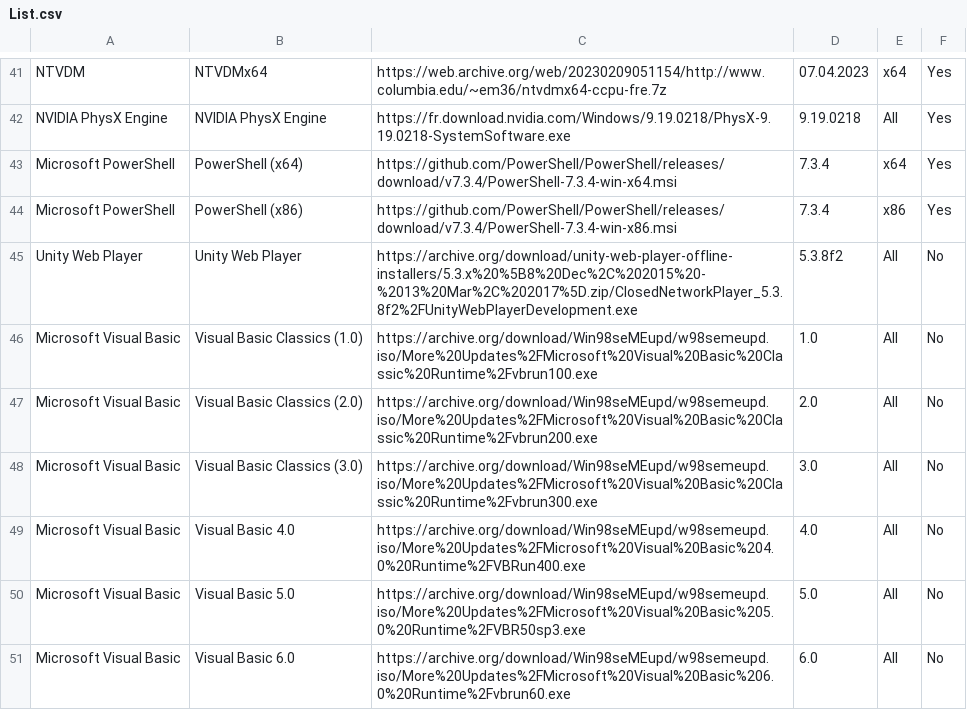
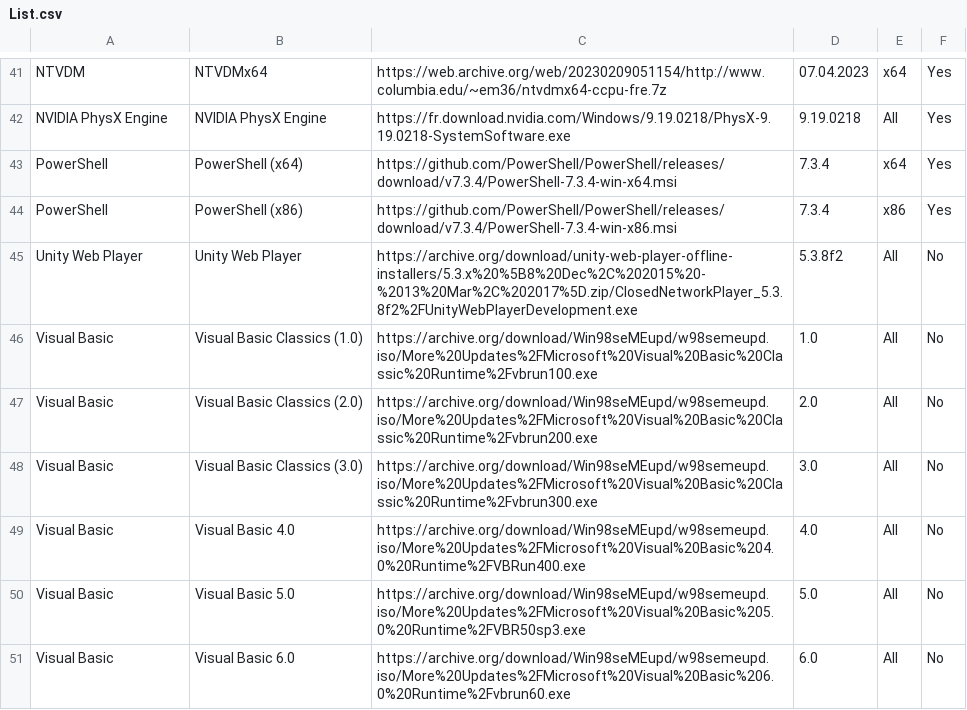
Before and after one commit to LudoLud/RuntimesPatcher, a CSV file: List.csv, drawn as a sheet; only a part is shown, gaps mark what is left out; the diff covers the shown part only.

Commit message:
Update List.csv

```diff
--- a/List.csv
+++ b/List.csv
@@ -42,10 +42,10 @@ NTVDM,NTVDMx64,https://web.archive.org/web/20230209051154/http://www.columbia.ed
 NVIDIA PhysX Engine,NVIDIA PhysX Engine,https://fr.download.nvidia.com/Windows/9.19.0218/PhysX-9.19.0218-SystemSoftware.exe,9.19.0218,All,Yes
-Microsoft PowerShell,PowerShell (x64),https://github.com/PowerShell/PowerShell/releases/download/v7.3.4/PowerShell-7.3.4-win-x64.msi,7.3.4,x64,Yes
-Microsoft PowerShell,PowerShell (x86),https://github.com/PowerShell/PowerShell/releases/download/v7.3.4/PowerShell-7.3.4-win-x86.msi,7.3.4,x86,Yes
+PowerShell,PowerShell (x64),https://github.com/PowerShell/PowerShell/releases/download/v7.3.4/PowerShell-7.3.4-win-x64.msi,7.3.4,x64,Yes
+PowerShell,PowerShell (x86),https://github.com/PowerShell/PowerShell/releases/download/v7.3.4/PowerShell-7.3.4-win-x86.msi,7.3.4,x86,Yes
 Unity Web Player,Unity Web Player,https://archive.org/download/unity-web-player-offline-installers/5.3.x%20%5B8%20Dec%2C%202015%20-%2013%20Mar%2C%202017%5D.zip/ClosedNetworkPlayer_5.3.8f2%2FUnityWebPlayerDevelopment.exe,5.3.8f2,All,No
-Microsoft Visual Basic,Visual Basic Classics (1.0),https://archive.org/download/Win98seMEupd/w98semeupd.iso/More%20Updates%2FMicrosoft%20Visual%20Basic%20Classic%20Runtime%2Fvbrun100.exe,1.0,All,No
-Microsoft Visual Basic,Visual Basic Classics (2.0),https://archive.org/download/Win98seMEupd/w98semeupd.iso/More%20Updates%2FMicrosoft%20Visual%20Basic%20Classic%20Runtime%2Fvbrun200.exe,2.0,All,No
-Microsoft Visual Basic,Visual Basic Classics (3.0),https://archive.org/download/Win98seMEupd/w98semeupd.iso/More%20Updates%2FMicrosoft%20Visual%20Basic%20Classic%20Runtime%2Fvbrun300.exe,3.0,All,No
-Microsoft Visual Basic,Visual Basic 4.0,https://archive.org/download/Win98seMEupd/w98semeupd.iso/More%20Updates%2FMicrosoft%20Visual%20Basic%204.0%20Runtime%2FVBRun400.exe,4.0,All,No
-Microsoft Visual Basic,Visual Basic 5.0,https://archive.org/download/Win98seMEupd/w98semeupd.iso/More%20Updates%2FMicrosoft%20Visual%20Basic%205.0%20Runtime%2FVBR50sp3.exe,5.0,All,No
-Microsoft Visual Basic,Visual Basic 6.0,https://archive.org/download/Win98seMEupd/w98semeupd.iso/More%20Updates%2FMicrosoft%20Visual%20Basic%206.0%20Runtime%2Fvbrun60.exe,6.0,All,No
+Visual Basic,Visual Basic Classics (1.0),https://archive.org/download/Win98seMEupd/w98semeupd.iso/More%20Updates%2FMicrosoft%20Visual%20Basic%20Classic%20Runtime%2Fvbrun100.exe,1.0,All,No
+Visual Basic,Visual Basic Classics (2.0),https://archive.org/download/Win98seMEupd/w98semeupd.iso/More%20Updates%2FMicrosoft%20Visual%20Basic%20Classic%20Runtime%2Fvbrun200.exe,2.0,All,No
+Visual Basic,Visual Basic Classics (3.0),https://archive.org/download/Win98seMEupd/w98semeupd.iso/More%20Updates%2FMicrosoft%20Visual%20Basic%20Classic%20Runtime%2Fvbrun300.exe,3.0,All,No
+Visual Basic,Visual Basic 4.0,https://archive.org/download/Win98seMEupd/w98semeupd.iso/More%20Updates%2FMicrosoft%20Visual%20Basic%204.0%20Runtime%2FVBRun400.exe,4.0,All,No
+Visual Basic,Visual Basic 5.0,https://archive.org/download/Win98seMEupd/w98semeupd.iso/More%20Updates%2FMicrosoft%20Visual%20Basic%205.0%20Runtime%2FVBR50sp3.exe,5.0,All,No
+Visual Basic,Visual Basic 6.0,https://archive.org/download/Win98seMEupd/w98semeupd.iso/More%20Updates%2FMicrosoft%20Visual%20Basic%206.0%20Runtime%2Fvbrun60.exe,6.0,All,No
```
Also changed, not shown: 9 edited cells elsewhere in this file.
